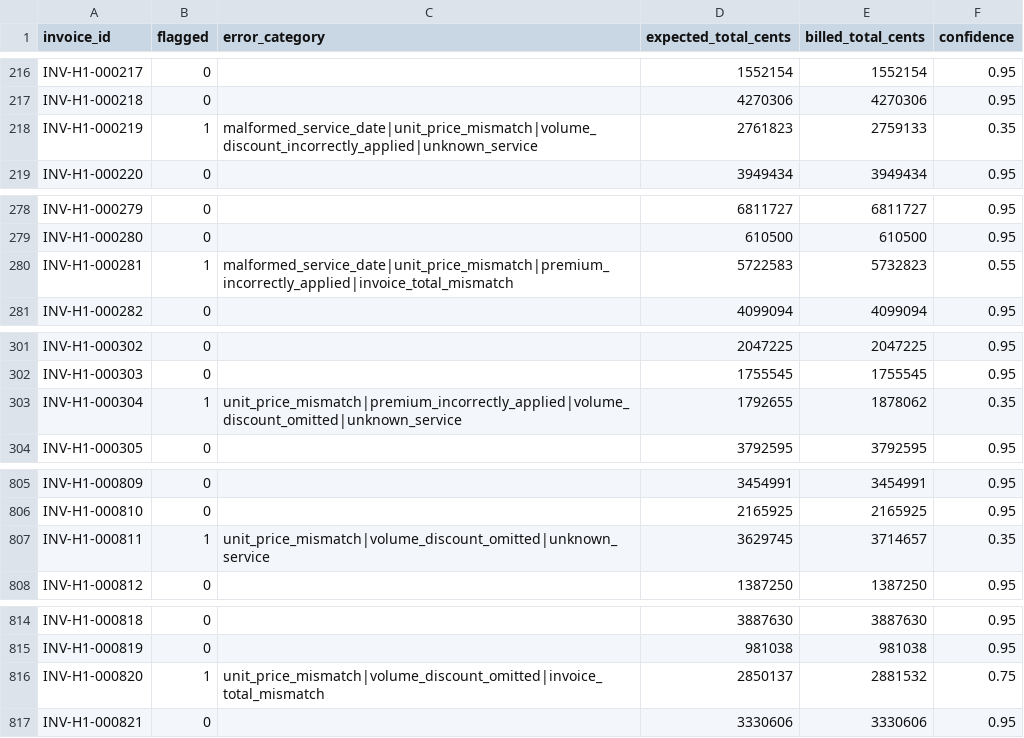
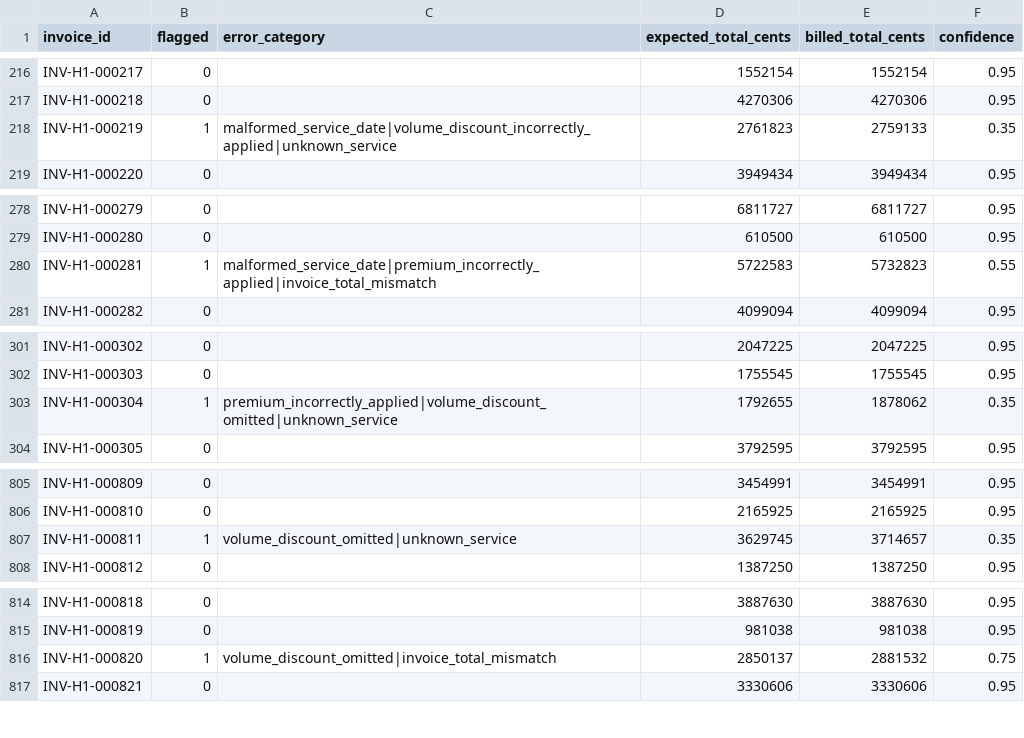
Before and after one commit to amerXXX/insurance_auditing, a CSV file: submission.csv (was submission_Combined.csv), drawn as a sheet; only a part is shown, gaps mark what is left out; the diff covers the shown part only.

```diff
--- a/submission_Combined.csv
+++ b/submission.csv
@@ -217,3 +217,3 @@ INV-H1-000217,0,,1552154,1552154,0.95
 INV-H1-000218,0,,4270306,4270306,0.95
-INV-H1-000219,1,malformed_service_date|unit_price_mismatch|volume_discount_incorrectly_applied|unknown_service,2761823,2759133,0.35
+INV-H1-000219,1,malformed_service_date|volume_discount_incorrectly_applied|unknown_service,2761823,2759133,0.35
 INV-H1-000220,0,,3949434,3949434,0.95
@@ -279,3 +279,3 @@ INV-H1-000279,0,,6811727,6811727,0.95
 INV-H1-000280,0,,610500,610500,0.95
-INV-H1-000281,1,malformed_service_date|unit_price_mismatch|premium_incorrectly_applied|invoice_total_mismatch,5722583,5732823,0.55
+INV-H1-000281,1,malformed_service_date|premium_incorrectly_applied|invoice_total_mismatch,5722583,5732823,0.55
 INV-H1-000282,0,,4099094,4099094,0.95
@@ -302,3 +302,3 @@ INV-H1-000302,0,,2047225,2047225,0.95
 INV-H1-000303,0,,1755545,1755545,0.95
-INV-H1-000304,1,unit_price_mismatch|premium_incorrectly_applied|volume_discount_omitted|unknown_service,1792655,1878062,0.35
+INV-H1-000304,1,premium_incorrectly_applied|volume_discount_omitted|unknown_service,1792655,1878062,0.35
 INV-H1-000305,0,,3792595,3792595,0.95
@@ -806,3 +806,3 @@ INV-H1-000809,0,,3454991,3454991,0.95
 INV-H1-000810,0,,2165925,2165925,0.95
-INV-H1-000811,1,unit_price_mismatch|volume_discount_omitted|unknown_service,3629745,3714657,0.35
+INV-H1-000811,1,volume_discount_omitted|unknown_service,3629745,3714657,0.35
 INV-H1-000812,0,,1387250,1387250,0.95
@@ -815,3 +815,3 @@ INV-H1-000818,0,,3887630,3887630,0.95
 INV-H1-000819,0,,981038,981038,0.95
-INV-H1-000820,1,unit_price_mismatch|volume_discount_omitted|invoice_total_mismatch,2850137,2881532,0.75
+INV-H1-000820,1,volume_discount_omitted|invoice_total_mismatch,2850137,2881532,0.75
 INV-H1-000821,0,,3330606,3330606,0.95
```
Also changed, not shown: 24 edited cells elsewhere in this file, 28 other files.
